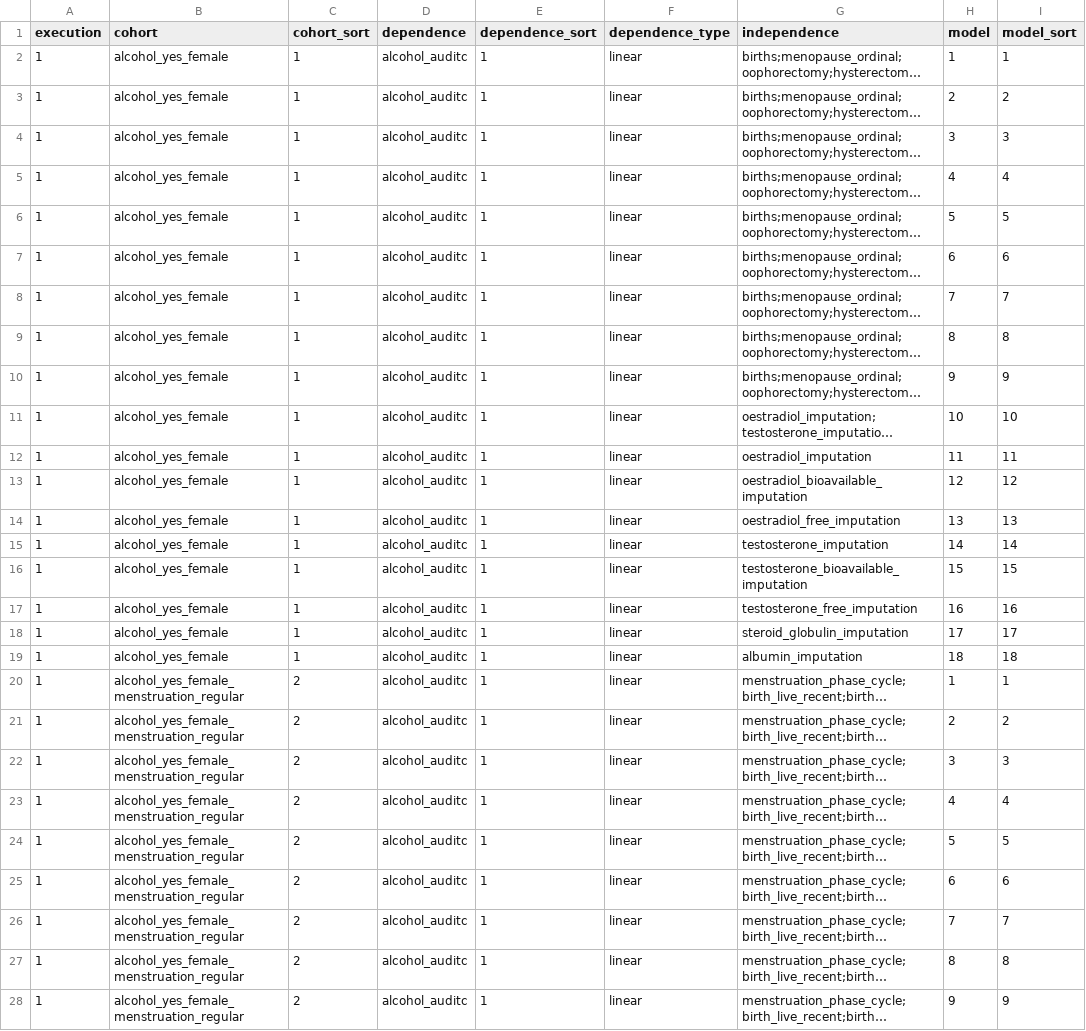
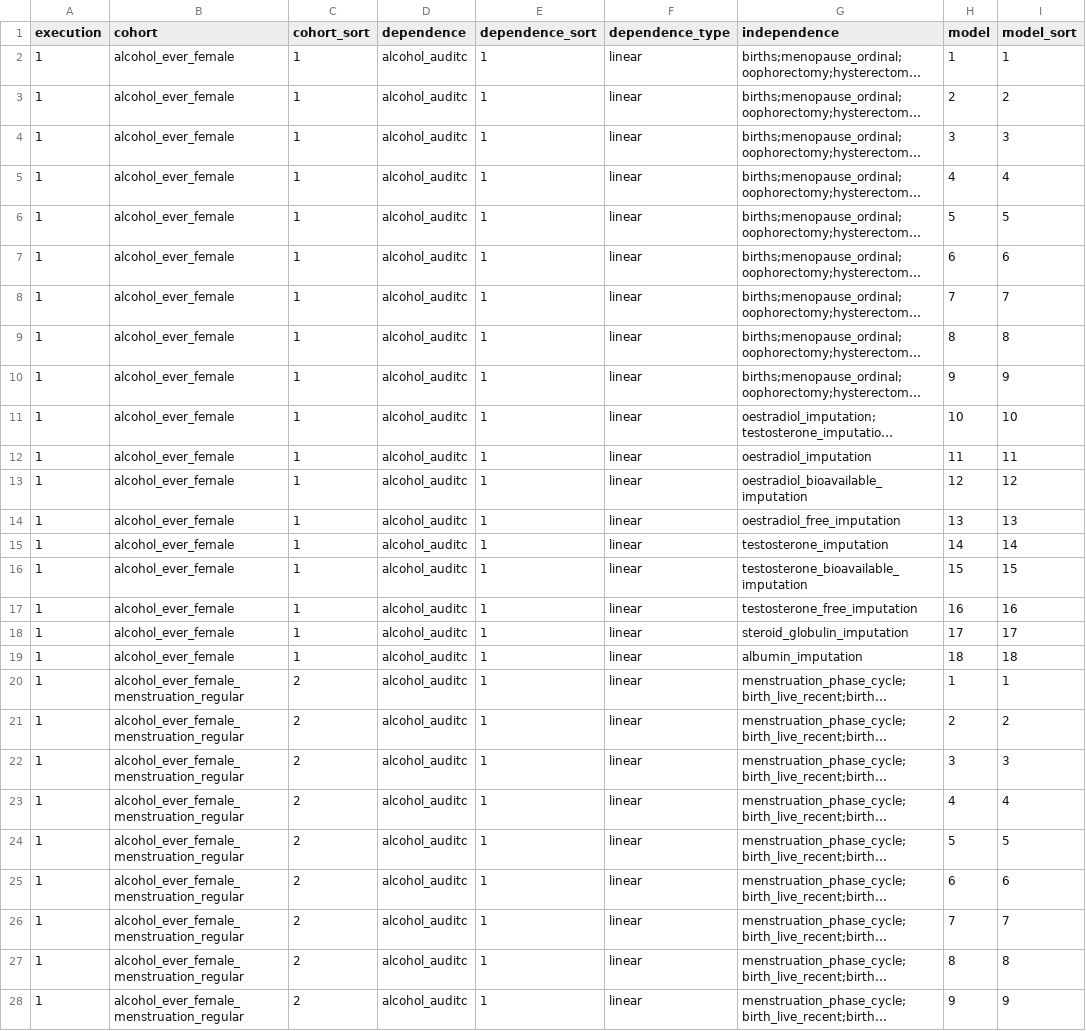
Before and after one commit to tcameronwaller/uk_biobank, a TSV file: parameters/regression_cohorts_models/table_alcohol_auditc.tsv, drawn as a sheet; only a part is shown; long unchanged cells end in …; the diff covers the shown part only; the diff names each change by its address in the sheet, - before the commit and + after, or states it on an @@ line.

```diff
--- a/parameters/regression_cohorts_models/table_alcohol_auditc.tsv
+++ b/parameters/regression_cohorts_models/table_alcohol_auditc.tsv
-B2:B19 (cohort): alcohol_yes_female
+B2:B19 (cohort): alcohol_ever_female
-B20:B28 (cohort): alcohol_yes_female_menstruation_regular
+B20:B28 (cohort): alcohol_ever_female_menstruation_regular
```
Also changed, not shown: 135 edited cells elsewhere in this file, parameters/regression_cohorts_models/table_alcohol_frequency.tsv, parameters/regression_cohorts_models/table_alcohol_quantity.tsv, 2 other files.
